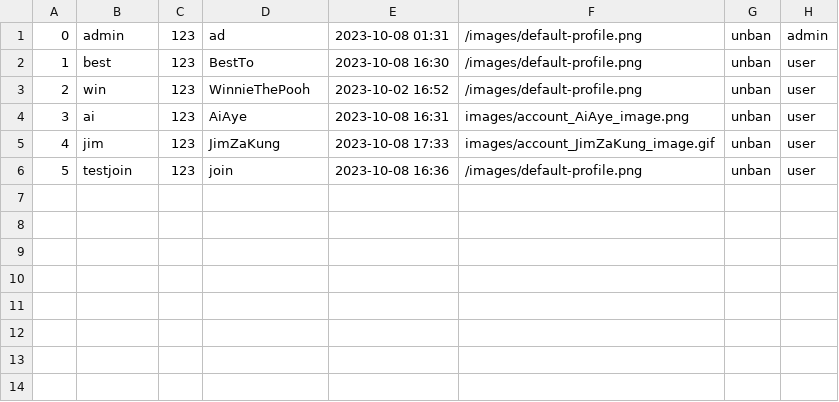
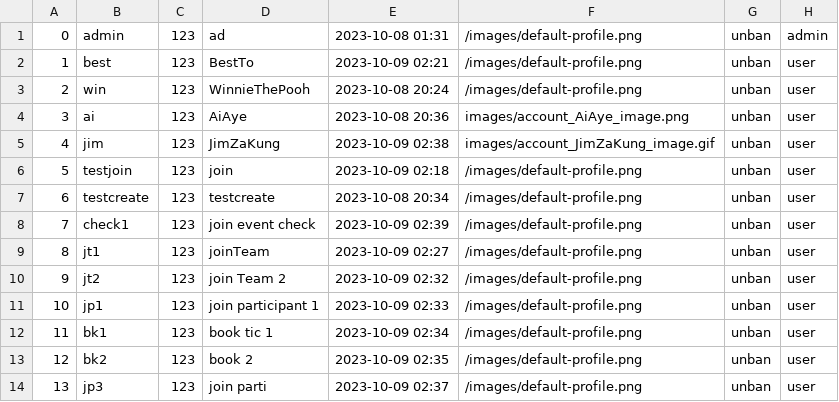
Before and after one commit to UADG/Java-Project, a CSV file: data/user-info.csv, drawn as a sheet.

```diff
--- a/data/user-info.csv
+++ b/data/user-info.csv
@@ -1,6 +1,14 @@
 0,admin,123,ad,2023-10-08 01:31,/images/default-profile.png,unban,admin
-1,best,123,BestTo,2023-10-08 16:30,/images/default-profile.png,unban,user
-2,win,123,WinnieThePooh,2023-10-02 16:52,/images/default-profile.png,unban,user
-3,ai,123,AiAye,2023-10-08 16:31,images/account_AiAye_image.png,unban,user
-4,jim,123,JimZaKung,2023-10-08 17:33,images/account_JimZaKung_image.gif,unban,user
-5,testjoin,123,join,2023-10-08 16:36,/images/default-profile.png,unban,user
+1,best,123,BestTo,2023-10-09 02:21,/images/default-profile.png,unban,user
+2,win,123,WinnieThePooh,2023-10-08 20:24,/images/default-profile.png,unban,user
+3,ai,123,AiAye,2023-10-08 20:36,images/account_AiAye_image.png,unban,user
+4,jim,123,JimZaKung,2023-10-09 02:38,images/account_JimZaKung_image.gif,unban,user
+5,testjoin,123,join,2023-10-09 02:18,/images/default-profile.png,unban,user
+6,testcreate,123,testcreate,2023-10-08 20:34,/images/default-profile.png,unban,user
+7,check1,123,join event check,2023-10-09 02:39,/images/default-profile.png,unban,user
+8,jt1,123,joinTeam,2023-10-09 02:27,/images/default-profile.png,unban,user
+9,jt2,123,join Team 2,2023-10-09 02:32,/images/default-profile.png,unban,user
+10,jp1,123,join participant 1,2023-10-09 02:33,/images/default-profile.png,unban,user
+11,bk1,123,book tic 1,2023-10-09 02:34,/images/default-profile.png,unban,user
+12,bk2,123,book 2,2023-10-09 02:35,/images/default-profile.png,unban,user
+13,jp3,123,join parti,2023-10-09 02:37,/images/default-profile.png,unban,user
```
Also changed, not shown: data/activity-list.csv, data/event-list.csv, 7 other files.
